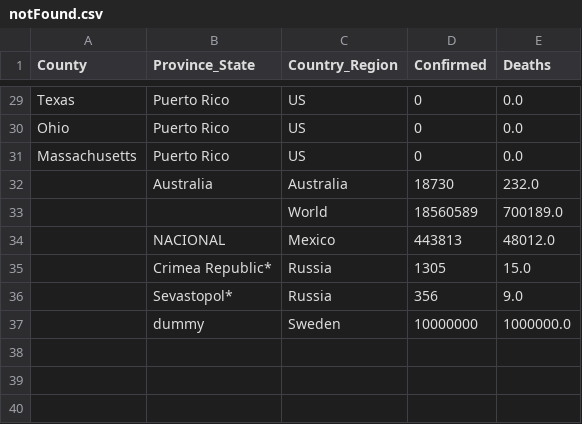
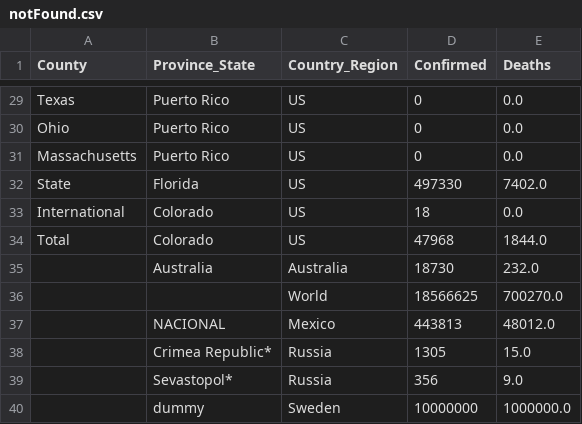
Before and after one commit to jhu-covid-devops/COVID-19, a CSV file: data/notFound.csv, drawn as a sheet; only a part is shown, gaps mark what is left out; removed rows and columns are numbered as before the commit, all else as after; the diff names each change by its address in the sheet, - before the commit and + after, or states it on an @@ line.

```diff
--- a/data/notFound.csv
+++ b/data/notFound.csv
+row 32: State | Florida | US | 497330 | 7402.0
+row 33: International | Colorado | US | 18 | 0.0
+row 34: Total | Colorado | US | 47968 | 1844.0
-row 33:  |  | World | 18560589 | 700189.0
+row 36:  |  | World | 18566625 | 700270.0
```
Also changed, not shown: data/cases.csv, data/cases_country.csv, 1 other file.
